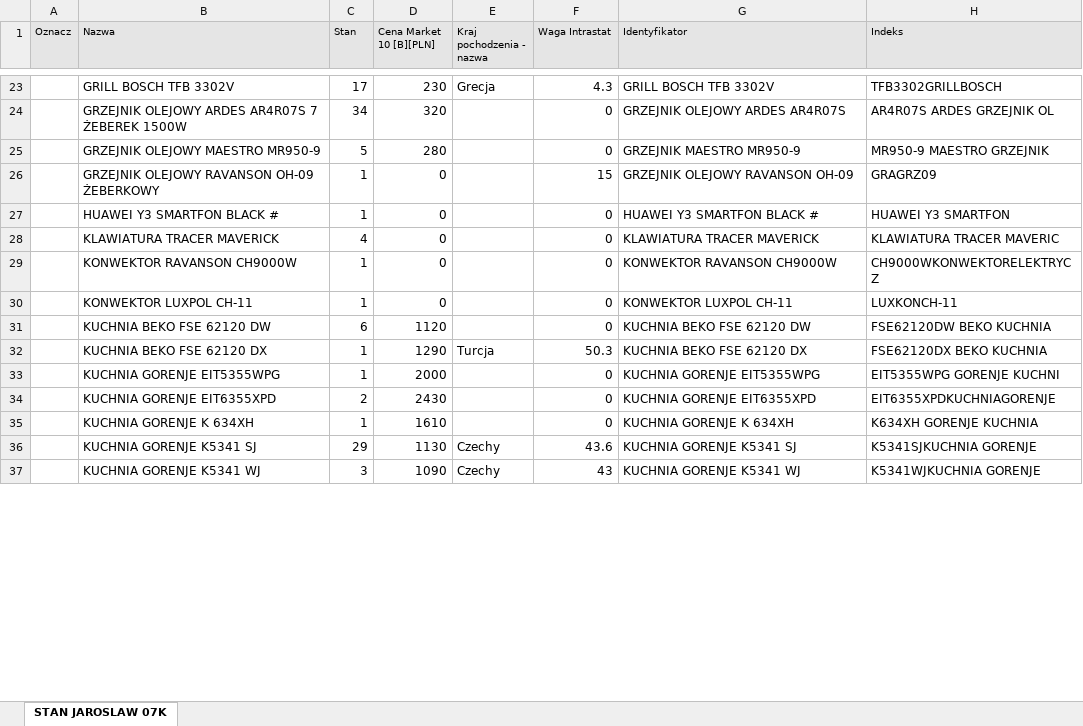
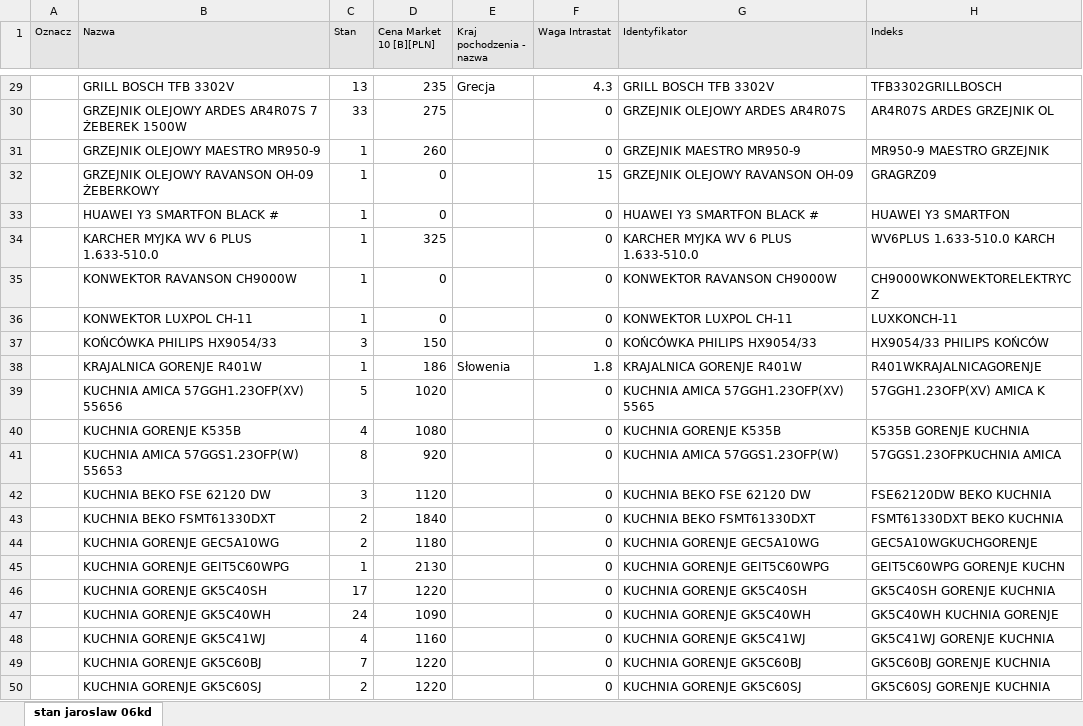
Before and after one commit to vasyl-karakevych/price, an Excel workbook: NEXA/NEXA.xlsx, sheet stan jaroslaw 06kd, drawn as a sheet; only a part is shown, gaps mark what is left out; values as stored, in another font and other column widths than the file's, no borders; removed rows and columns are numbered as before the commit, all else as after; the diff covers the shown part only; the diff names each change by its address in the sheet, - before the commit and + after, or states it on an @@ line.

```diff
--- a/NEXA/NEXA.xlsx (sheet stan jaroslaw 06kd)
+++ b/NEXA/NEXA.xlsx (sheet stan jaroslaw 06kd)
-sheet tab: STAN JAROSLAW 07K
+sheet tab: stan jaroslaw 06kd
-C29 (Stan): 17
+C29 (Stan): 13
-D29 (Cena Market 10 [B][PLN]): 230
+D29 (Cena Market 10 [B][PLN]): 235
-C30 (Stan): 34
+C30 (Stan): 33
-D30 (Cena Market 10 [B][PLN]): 320
+D30 (Cena Market 10 [B][PLN]): 275
-C31 (Stan): 5
+C31 (Stan): 1
-D31 (Cena Market 10 [B][PLN]): 280
+D31 (Cena Market 10 [B][PLN]): 260
-row 28:  | KLAWIATURA TRACER MAVERICK | 4 | 0 |  | 0 | KLAWIATURA TRACER MAVERICK | KLAWIATURA TRACER MAVERIC
+row 34:  | KARCHER MYJKA WV 6 PLUS 1.633-510.0 | 1 | 325 |  | 0 | KARCHER MYJKA WV 6 PLUS 1.633-510.0 | WV6PLUS 1.633-510.0 KARCH
+row 37:  | KOŃCÓWKA PHILIPS HX9054/33 | 3 | 150 |  | 0 | KOŃCÓWKA PHILIPS HX9054/33 | HX9054/33 PHILIPS KOŃCÓW
+row 38:  | KRAJALNICA GORENJE R401W | 1 | 186 | Słowenia | 1.8 | KRAJALNICA GORENJE R401W | R401WKRAJALNICAGORENJE
+row 39:  | KUCHNIA AMICA 57GGH1.23OFP(XV) 55656 | 5 | 1020 |  | 0 | KUCHNIA AMICA 57GGH1.23OFP(XV) 5565 | 57GGH1.23OFP(XV) AMICA K
+row 40:  | KUCHNIA GORENJE K535B | 4 | 1080 |  | 0 | KUCHNIA GORENJE K535B | K535B GORENJE KUCHNIA
+row 41:  | KUCHNIA AMICA 57GGS1.23OFP(W) 55653 | 8 | 920 |  | 0 | KUCHNIA AMICA 57GGS1.23OFP(W) | 57GGS1.23OFPKUCHNIA AMICA
-C42 (Stan): 6
+C42 (Stan): 3
-row 32:  | KUCHNIA BEKO FSE 62120 DX | 1 | 1290 | Turcja | 50.3 | KUCHNIA BEKO FSE 62120 DX | FSE62120DX BEKO KUCHNIA
+row 43:  | KUCHNIA BEKO FSMT61330DXT | 2 | 1840 |  | 0 | KUCHNIA BEKO FSMT61330DXT | FSMT61330DXT BEKO KUCHNIA
+row 44:  | KUCHNIA GORENJE GEC5A10WG | 2 | 1180 |  | 0 | KUCHNIA GORENJE GEC5A10WG | GEC5A10WGKUCHGORENJE
-B45 (Nazwa): KUCHNIA GORENJE EIT5355WPG
+B45 (Nazwa): KUCHNIA GORENJE GEIT5C60WPG
-D45 (Cena Market 10 [B][PLN]): 2000
+D45 (Cena Market 10 [B][PLN]): 2130
-G45 (Identyfikator): KUCHNIA GORENJE EIT5355WPG
+G45 (Identyfikator): KUCHNIA GORENJE GEIT5C60WPG
-H45 (Indeks): EIT5355WPG GORENJE KUCHNI
+H45 (Indeks): GEIT5C60WPG GORENJE KUCHN
+row 46:  | KUCHNIA GORENJE GK5C40SH | 17 | 1220 |  | 0 | KUCHNIA GORENJE GK5C40SH | GK5C40SH GORENJE KUCHNIA
+row 47:  | KUCHNIA GORENJE GK5C40WH | 24 | 1090 |  | 0 | KUCHNIA GORENJE GK5C40WH | GK5C40WH KUCHNIA GORENJE
+row 48:  | KUCHNIA GORENJE GK5C41WJ | 4 | 1160 |  | 0 | KUCHNIA GORENJE GK5C41WJ | GK5C41WJ GORENJE KUCHNIA
+row 49:  | KUCHNIA GORENJE GK5C60BJ | 7 | 1220 |  | 0 | KUCHNIA GORENJE GK5C60BJ | GK5C60BJ GORENJE KUCHNIA
-B50 (Nazwa): KUCHNIA GORENJE EIT6355XPD
+B50 (Nazwa): KUCHNIA GORENJE GK5C60SJ
-D50 (Cena Market 10 [B][PLN]): 2430
+D50 (Cena Market 10 [B][PLN]): 1220
-G50 (Identyfikator): KUCHNIA GORENJE EIT6355XPD
+G50 (Identyfikator): KUCHNIA GORENJE GK5C60SJ
-H50 (Indeks): EIT6355XPDKUCHNIAGORENJE
+H50 (Indeks): GK5C60SJ GORENJE KUCHNIA
-row 35:  | KUCHNIA GORENJE K 634XH | 1 | 1610 |  | 0 | KUCHNIA GORENJE K 634XH | K634XH GORENJE KUCHNIA
-row 36:  | KUCHNIA GORENJE K5341 SJ | 29 | 1130 | Czechy | 43.6 | KUCHNIA GORENJE K5341 SJ | K5341SJKUCHNIA GORENJE
-row 37:  | KUCHNIA GORENJE K5341 WJ | 3 | 1090 | Czechy | 43 | KUCHNIA GORENJE K5341 WJ | K5341WJKUCHNIA GORENJE
```
Also changed, not shown: 135 added rows, 112 removed rows and 303 edited cells elsewhere in this sheet, MARPA/MARPA.xlsx, NEXA/NEXA-ZAKAZ.xlsx, 9 other files.
